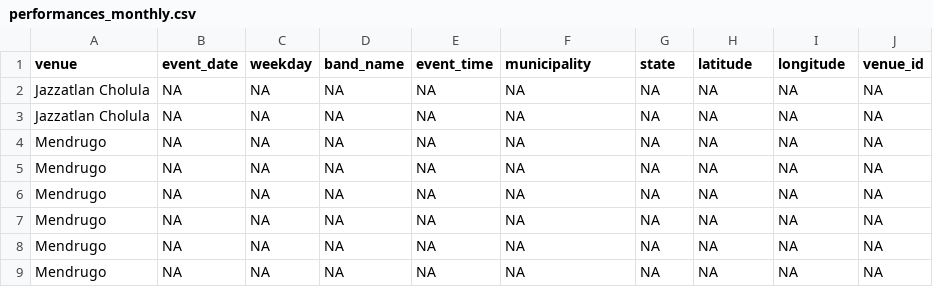
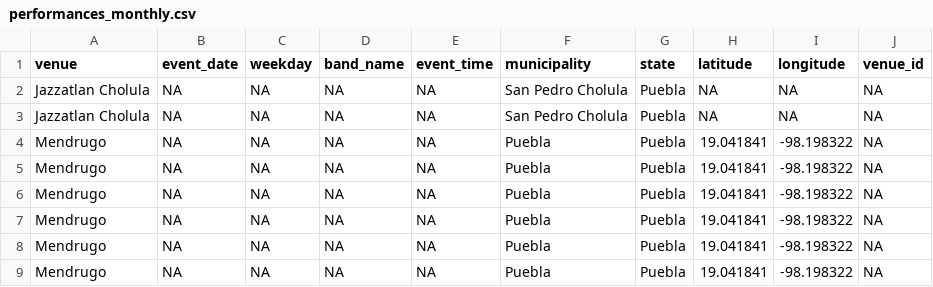
Before and after one commit to Mayari/mapa-musicas-pipeline, a CSV file: data/performances_monthly.csv, drawn as a sheet.

```diff
--- a/data/performances_monthly.csv
+++ b/data/performances_monthly.csv
@@ -1,9 +1,9 @@
 venue,event_date,weekday,band_name,event_time,municipality,state,latitude,longitude,venue_id
-Jazzatlan Cholula,NA,NA,NA,NA,NA,NA,NA,NA,NA
-Jazzatlan Cholula,NA,NA,NA,NA,NA,NA,NA,NA,NA
-Mendrugo,NA,NA,NA,NA,NA,NA,NA,NA,NA
-Mendrugo,NA,NA,NA,NA,NA,NA,NA,NA,NA
-Mendrugo,NA,NA,NA,NA,NA,NA,NA,NA,NA
-Mendrugo,NA,NA,NA,NA,NA,NA,NA,NA,NA
-Mendrugo,NA,NA,NA,NA,NA,NA,NA,NA,NA
-Mendrugo,NA,NA,NA,NA,NA,NA,NA,NA,NA
+Jazzatlan Cholula,NA,NA,NA,NA,San Pedro Cholula,Puebla,NA,NA,NA
+Jazzatlan Cholula,NA,NA,NA,NA,San Pedro Cholula,Puebla,NA,NA,NA
+Mendrugo,NA,NA,NA,NA,Puebla,Puebla,19.041841,-98.198322,NA
+Mendrugo,NA,NA,NA,NA,Puebla,Puebla,19.041841,-98.198322,NA
+Mendrugo,NA,NA,NA,NA,Puebla,Puebla,19.041841,-98.198322,NA
+Mendrugo,NA,NA,NA,NA,Puebla,Puebla,19.041841,-98.198322,NA
+Mendrugo,NA,NA,NA,NA,Puebla,Puebla,19.041841,-98.198322,NA
+Mendrugo,NA,NA,NA,NA,Puebla,Puebla,19.041841,-98.198322,NA
```
